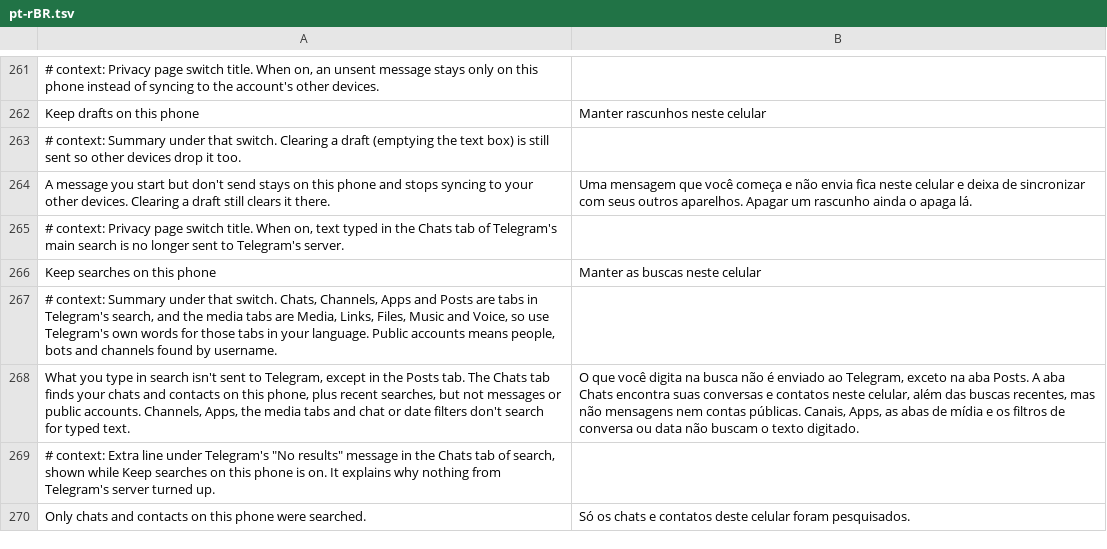
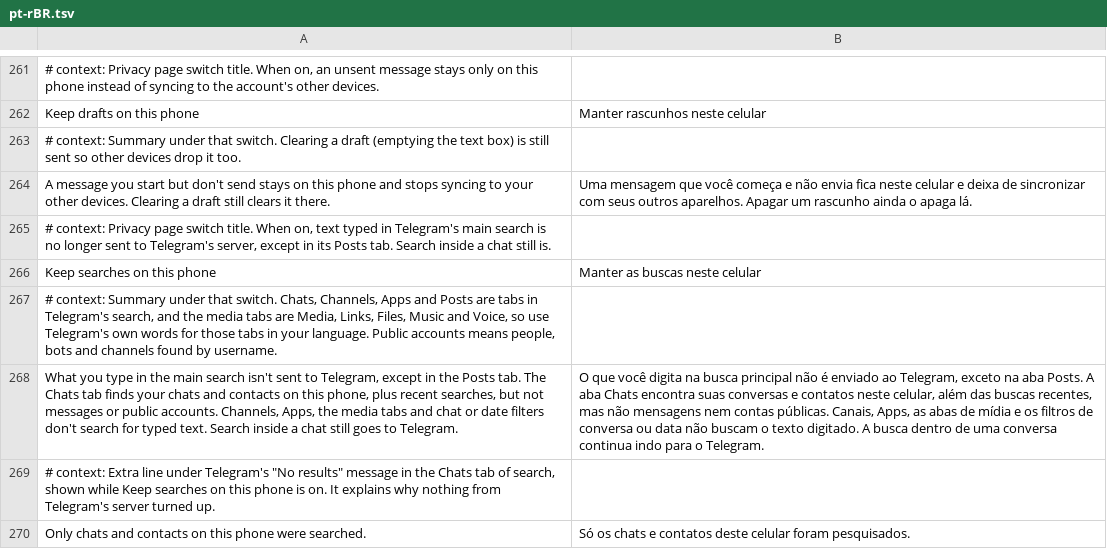
Before and after one commit to SysAdminDoc/HushTelegram, a TSV file: extensions/shared/library/src/main/l10n/pt-rBR.tsv, drawn as a sheet; only a part is shown, gaps mark what is left out; the diff names each change by its address in the sheet, - before the commit and + after, or states it on an @@ line.

Commit message:
fix(settings): say Keep searches covers the main search, not search inside a chat
The switch's summary said what you type in search isn't sent to
Telegram, except in the Posts tab. That's true of the main search only:
search inside a chat and contact pickers still ask Telegram. The summary
now says "the main search" and adds that search inside a chat still goes
to Telegram, in all five translations, and the title's translator note
no longer says the Chats tab alone.

Test change: HushTelegramPreferenceFragmentTest asserted the old summary
text, which overclaimed; it now asserts the corrected one.

```diff
--- a/extensions/shared/library/src/main/l10n/pt-rBR.tsv
+++ b/extensions/shared/library/src/main/l10n/pt-rBR.tsv
-A265: …typed in the Chats tab of Telegram's main search is no longer sent to Telegram's server.
+A265: …typed in Telegram's main search is no longer sent to Telegram's server, except in its Posts tab. Search inside a chat still is.
-A268: …type in search isn't sent to Telegram, except in the Posts tab. The Chats tab finds your chats and contacts on this phone, plus recent searches, but not messages or public accounts. Channels, Apps, the media tabs and chat or date filters don't search for typed text.
+A268: …type in the main search isn't sent to Telegram, except in the Posts tab. The Chats tab finds your chats and contacts on this phone, plus recent searches, but not messages or public accounts. Channels, Apps, the media tabs and chat or date filters don't search for typed text. Search inside a chat still goes to Telegram.
-B268: …na busca não é enviado ao Telegram, exceto na aba Posts. A aba Chats encontra suas conversas e contatos neste celular, além das buscas recentes, mas não mensagens nem contas públicas. Canais, Apps, as abas de mídia e os filtros de conversa ou data não buscam o texto digitado.
+B268: …na busca principal não é enviado ao Telegram, exceto na aba Posts. A aba Chats encontra suas conversas e contatos neste celular, além das buscas recentes, mas não mensagens nem contas públicas. Canais, Apps, as abas de mídia e os filtros de conversa ou data não buscam o texto digitado. A busca dentro de uma conversa continua indo para o Telegram.
```
Also changed, not shown: extensions/shared/library/src/main/l10n/de.tsv, extensions/shared/library/src/main/l10n/es.tsv, 6 other files.
